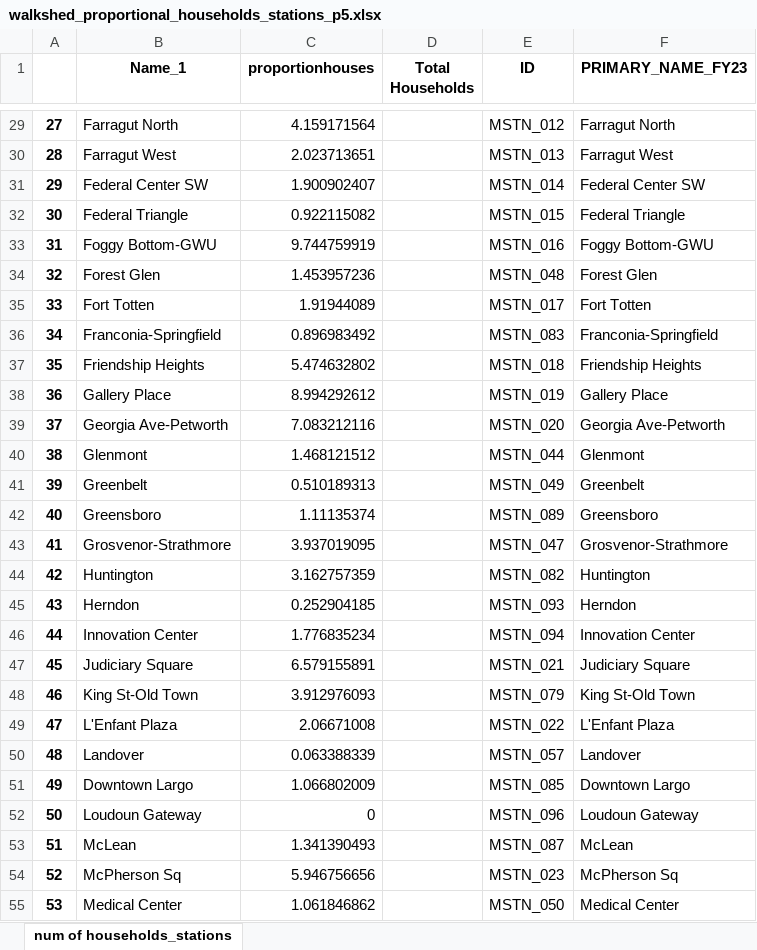
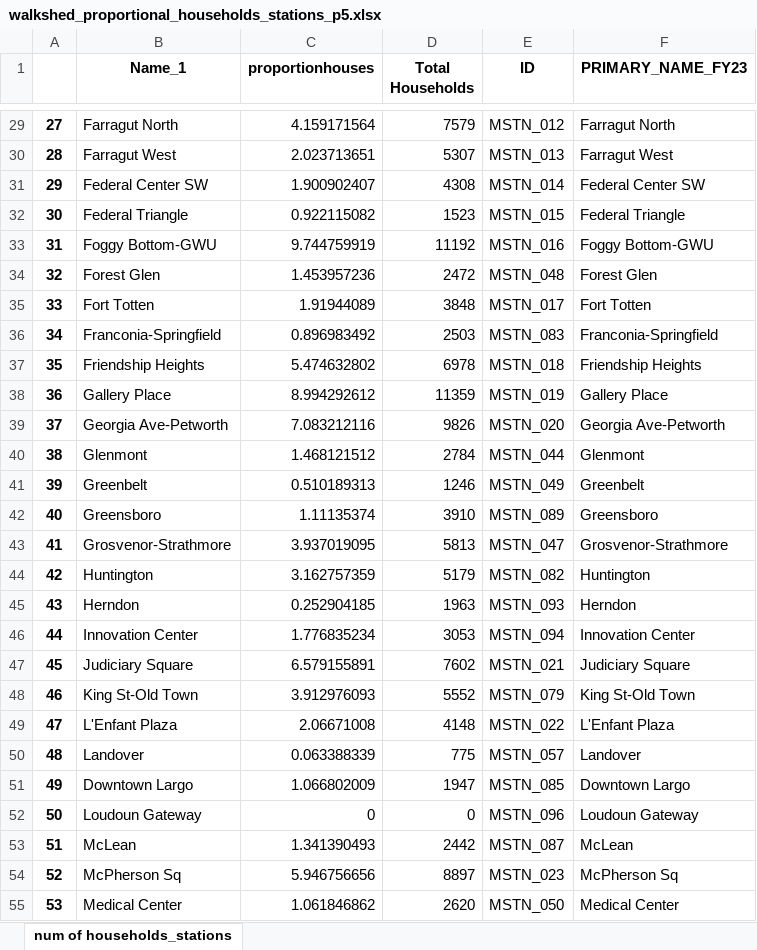
Before and after one commit to GEOSMASH/wmata-code, an Excel workbook: Data Preprocessing/Proportion of Households/output/walkshed_proportional_households_stations_p5.xlsx, sheet num of households_stations, drawn as a sheet; only a part is shown, gaps mark what is left out; values as stored, in another font and other column widths than the file's, no borders; the diff covers the shown part only; the diff names each change by its address in the sheet, - before the commit and + after, or states it on an @@ line.

```diff
--- a/Data Preprocessing/Proportion of Households/output/walkshed_proportional_households_stations_p5.xlsx (sheet num of households_stations)
+++ b/Data Preprocessing/Proportion of Households/output/walkshed_proportional_households_stations_p5.xlsx (sheet num of households_stations)
-D29 (Total Households): (empty)
+D29 (Total Households): 7579
-D30 (Total Households): (empty)
+D30 (Total Households): 5307
-D31 (Total Households): (empty)
+D31 (Total Households): 4308
-D32 (Total Households): (empty)
+D32 (Total Households): 1523
-D33 (Total Households): (empty)
+D33 (Total Households): 11192
-D34 (Total Households): (empty)
+D34 (Total Households): 2472
-D35 (Total Households): (empty)
+D35 (Total Households): 3848
-D36 (Total Households): (empty)
+D36 (Total Households): 2503
-D37 (Total Households): (empty)
+D37 (Total Households): 6978
-D38 (Total Households): (empty)
+D38 (Total Households): 11359
-D39 (Total Households): (empty)
+D39 (Total Households): 9826
-D40 (Total Households): (empty)
+D40 (Total Households): 2784
-D41 (Total Households): (empty)
+D41 (Total Households): 1246
-D42 (Total Households): (empty)
+D42 (Total Households): 3910
-D43 (Total Households): (empty)
+D43 (Total Households): 5813
-D44 (Total Households): (empty)
+D44 (Total Households): 5179
-D45 (Total Households): (empty)
+D45 (Total Households): 1963
-D46 (Total Households): (empty)
+D46 (Total Households): 3053
-D47 (Total Households): (empty)
+D47 (Total Households): 7602
-D48 (Total Households): (empty)
+D48 (Total Households): 5552
-D49 (Total Households): (empty)
+D49 (Total Households): 4148
-D50 (Total Households): (empty)
+D50 (Total Households): 775
-D51 (Total Households): (empty)
+D51 (Total Households): 1947
-D52 (Total Households): (empty)
+D52 (Total Households): 0
-D53 (Total Households): (empty)
+D53 (Total Households): 2442
-D54 (Total Households): (empty)
+D54 (Total Households): 8897
-D55 (Total Households): (empty)
+D55 (Total Households): 2620
```
Also changed, not shown: 70 edited cells elsewhere in this sheet, Data Preprocessing/Proportion of Households/output/walkshed_proportional_households_stations_p75.xlsx, 33 other files.
